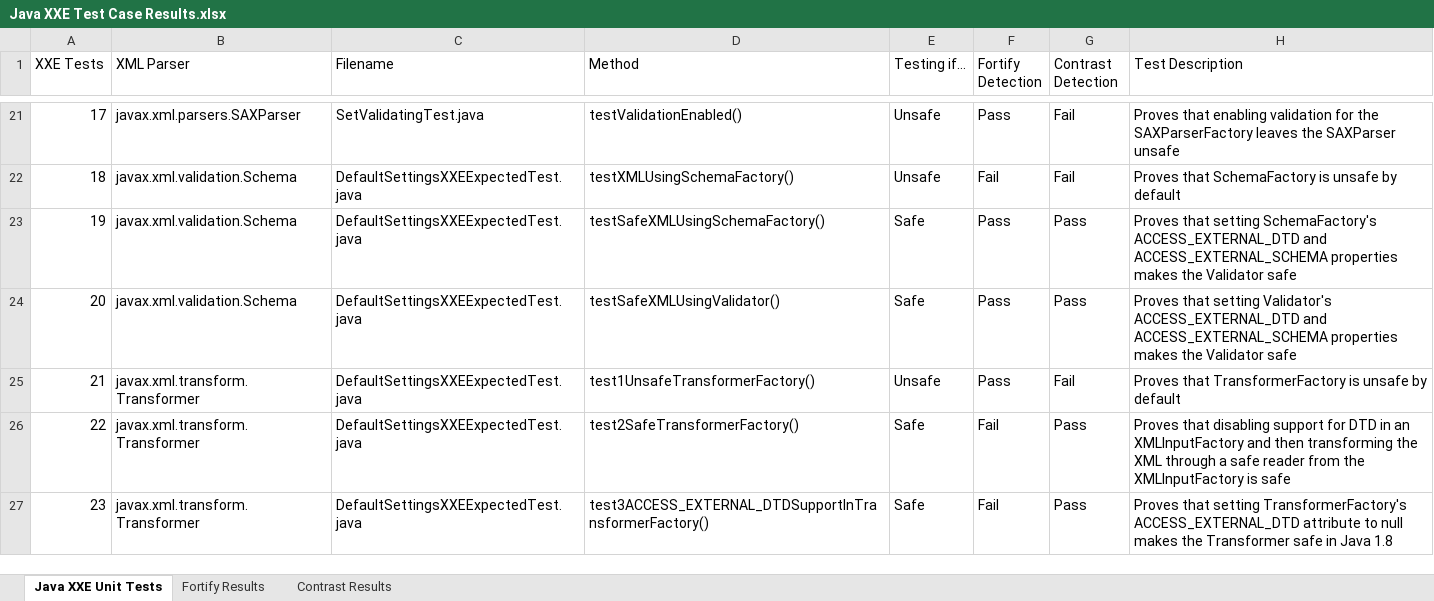
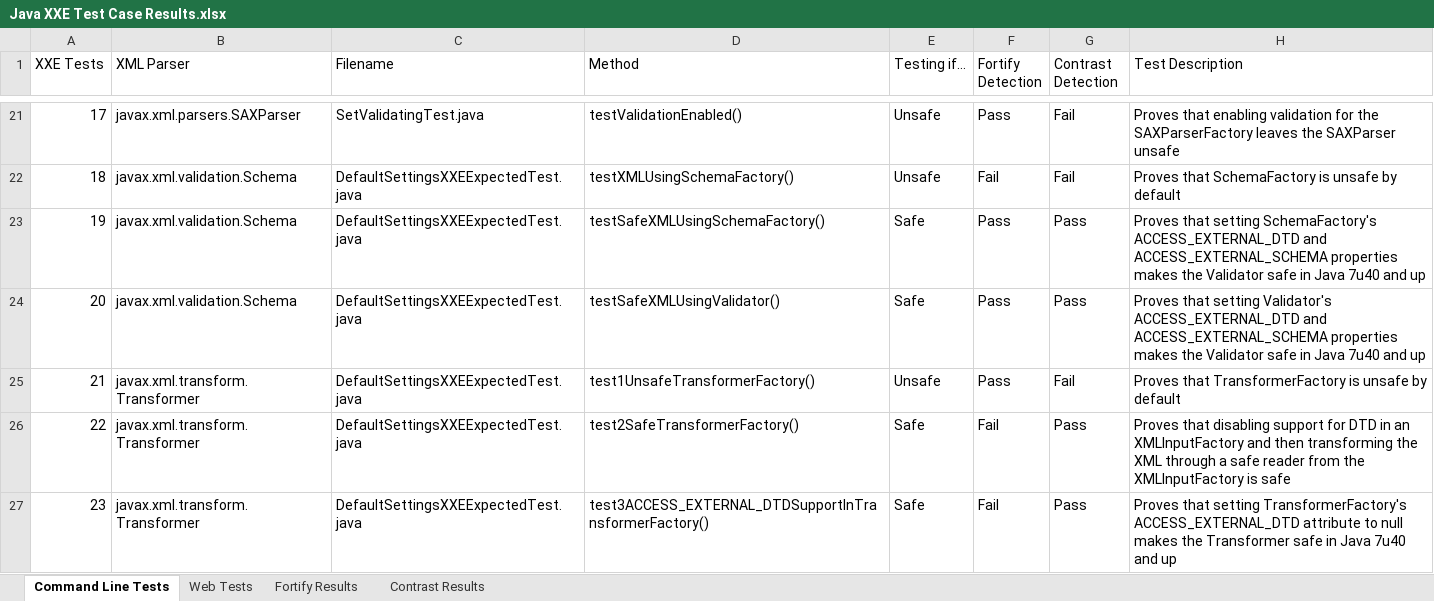
Before and after one commit to davewichers/security-unit-tests, an Excel workbook: xxetest/Java XXE Test Case Results.xlsx, sheet Command Line Tests, drawn as a sheet; only a part is shown, gaps mark what is left out; values as stored, in another font and other column widths than the file's, no borders; conditional formats and table styles not drawn; the diff covers the shown part only; the diff names each change by its address in the sheet, - before the commit and + after, or states it on an @@ line.

Commit message:
Add all new test cases on Web sheet

```diff
--- a/xxetest/Java XXE Test Case Results.xlsx (sheet Command Line Tests)
+++ b/xxetest/Java XXE Test Case Results.xlsx (sheet Command Line Tests)
-sheet tab: Java XXE Unit Tests
+sheet tab: Command Line Tests
+sheet tab: Web Tests
-H23 (Test Description): …Validator safe
+H23 (Test Description): …Validator safe in Java 7u40 and up
-H24 (Test Description): …Validator safe
+H24 (Test Description): …Validator safe in Java 7u40 and up
-H27 (Test Description): …in Java 1.8
+H27 (Test Description): …in Java 7u40 and up
```
Also changed, not shown: 7 edited cells elsewhere in this sheet, charts or pictures.
